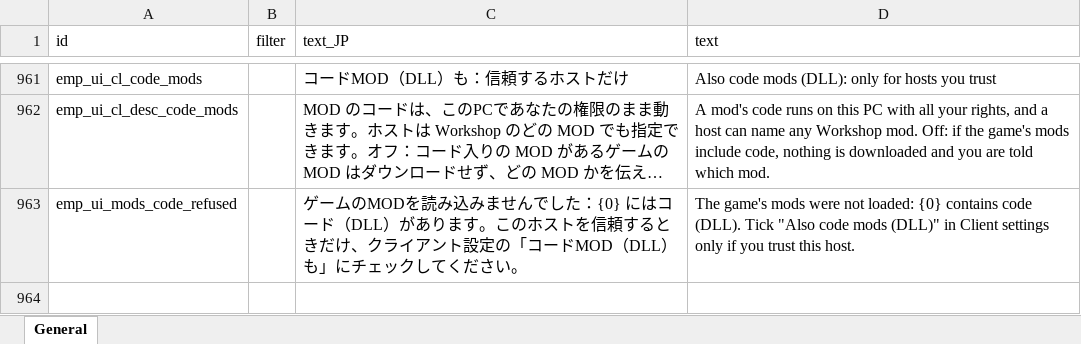
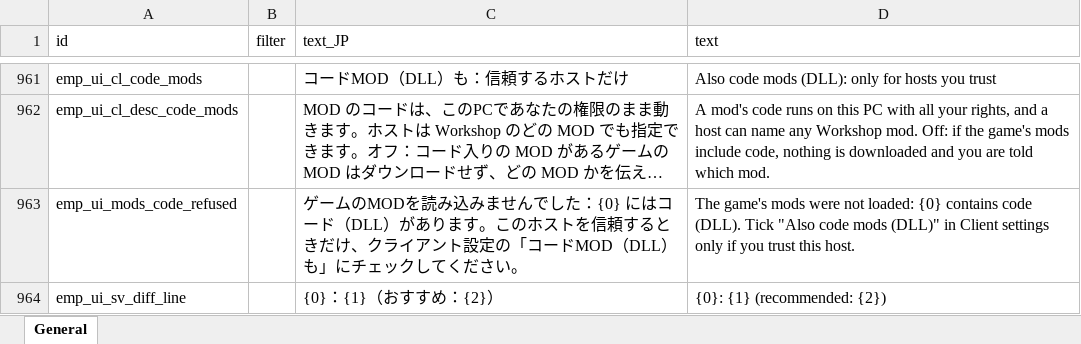
Before and after one commit to jeanfreger/elin-together-independence, an Excel workbook: package/LangMod/EN/emp_localization.xlsx, sheet General, drawn as a sheet; only a part is shown, gaps mark what is left out; long unchanged cells end in …; values as stored, in another font and other column widths than the file's, no borders; the diff names each change by its address in the sheet, - before the commit and + after, or states it on an @@ line.

```diff
--- a/package/LangMod/EN/emp_localization.xlsx (sheet General)
+++ b/package/LangMod/EN/emp_localization.xlsx (sheet General)
+row 964: emp_ui_sv_diff_line |  | {0}：{1}（おすすめ：{2}） | {0}: {1} (recommended: {2})
```
Also changed, not shown: 2 other files.
